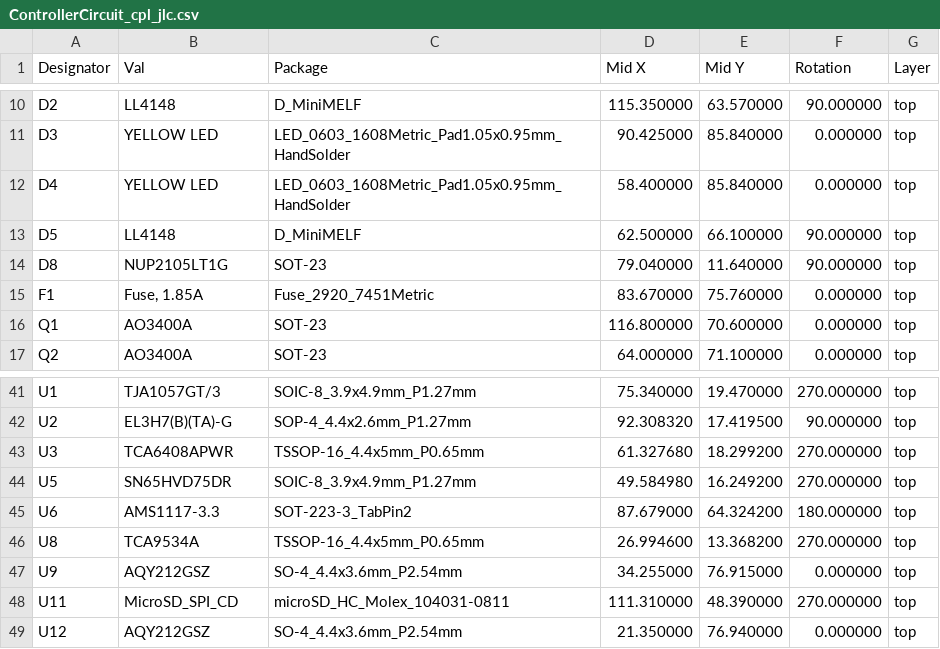
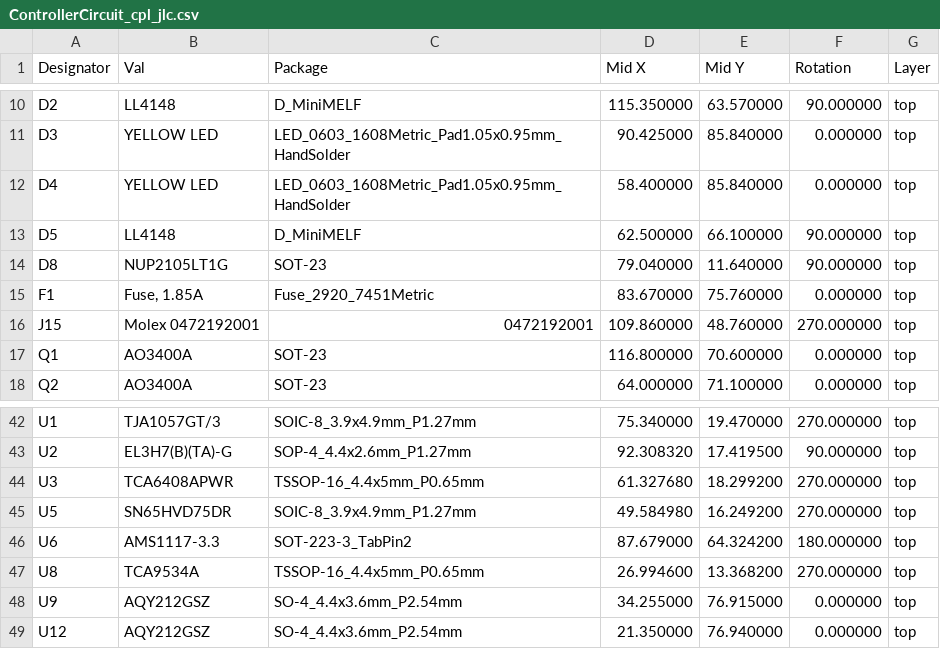
Before and after one commit to stuartpittaway/diyBMSv4, a CSV file: ControllerCircuit/ControllerCircuit_cpl_jlc.csv, drawn as a sheet; only a part is shown, gaps mark what is left out.

```diff
--- a/ControllerCircuit/ControllerCircuit_cpl_jlc.csv
+++ b/ControllerCircuit/ControllerCircuit_cpl_jlc.csv
@@ -15,2 +15,3 @@ D8,NUP2105LT1G,SOT-23,79.040000,11.640000,90.000000,top
 F1,"Fuse, 1.85A",Fuse_2920_7451Metric,83.670000,75.760000,0.000000,top
+J15,Molex 0472192001,0472192001,109.860000,48.760000,270.000000,top
 Q1,AO3400A,SOT-23,116.800000,70.600000,0.000000,top
@@ -47,3 +48,2 @@ U8,TCA9534A,TSSOP-16_4.4x5mm_P0.65mm,26.994600,13.368200,270.000000,top
 U9,AQY212GSZ,SO-4_4.4x3.6mm_P2.54mm,34.255000,76.915000,0.000000,top
-U11,MicroSD_SPI_CD,microSD_HC_Molex_104031-0811,111.310000,48.390000,270.000000,top
 U12,AQY212GSZ,SO-4_4.4x3.6mm_P2.54mm,21.350000,76.940000,0.000000,top
```
Also changed, not shown: ControllerCircuit/ControllerCircuit.csv, ControllerCircuit/ControllerCircuit_bom_jlc.csv, 24 other files.
